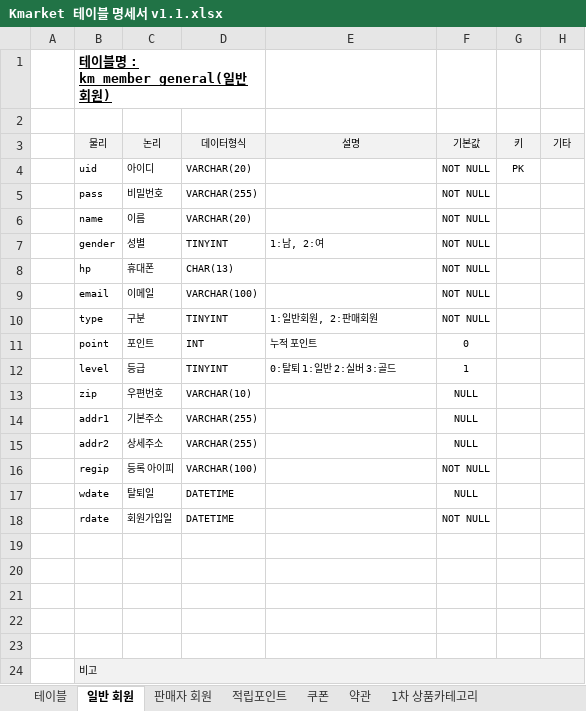
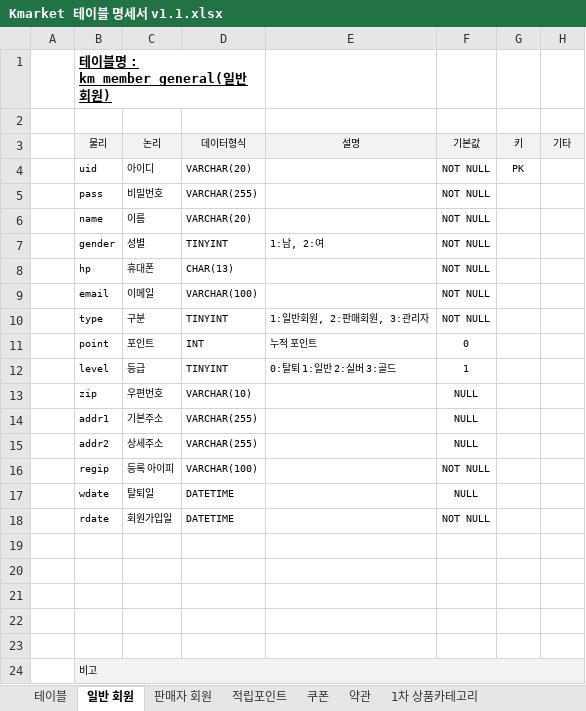
Before and after one commit to ooo3345sjh/Kmarket, an Excel workbook: DB/Kmarket 테이블 명세서 v1.1.xlsx, sheet 일반 회원, drawn as a sheet; values as stored, in another font and other column widths than the file's, no borders; the diff names each change by its address in the sheet, - before the commit and + after, or states it on an @@ line.

```diff
--- a/DB/Kmarket 테이블 명세서 v1.1.xlsx (sheet 일반 회원)
+++ b/DB/Kmarket 테이블 명세서 v1.1.xlsx (sheet 일반 회원)
-E10 (설명): 1:일반회원, 2:판매회원
+E10 (설명): 1:일반회원, 2:판매회원, 3:관리자
```
Also changed, not shown: 6 other files.
